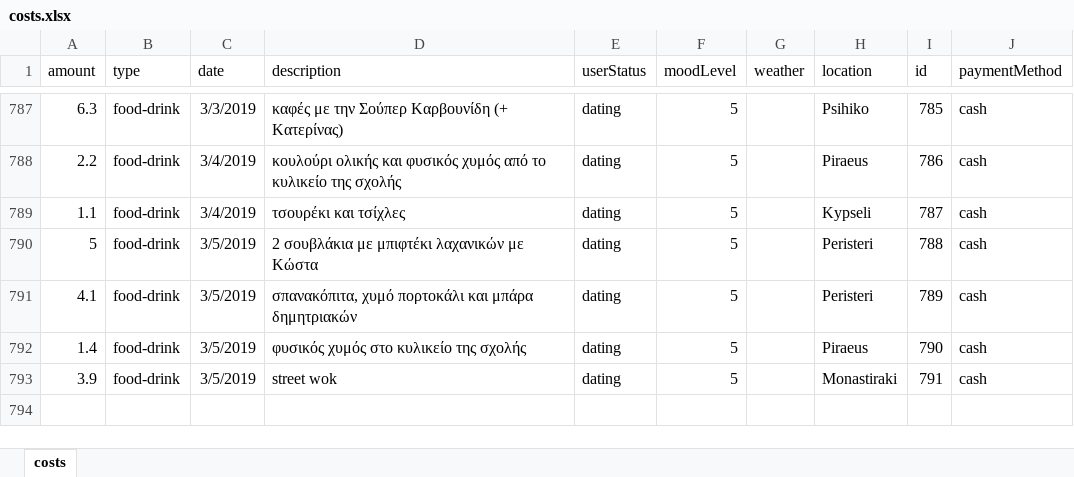
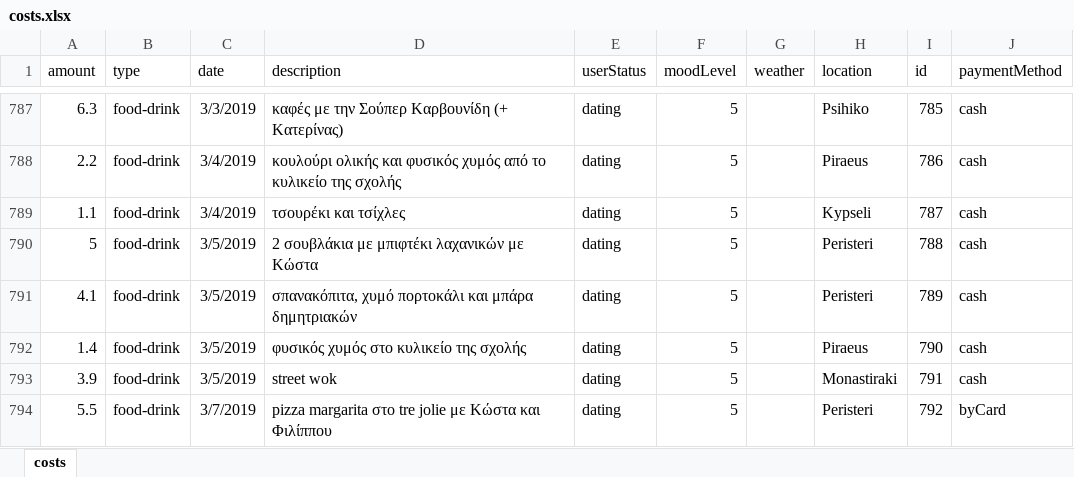
Before and after one commit to Blackpeak/Morgan, an Excel workbook: DataBase/Manos costs/costs.xlsx, sheet costs, drawn as a sheet; only a part is shown, gaps mark what is left out; values as stored, in another font and other column widths than the file's, no borders; table styles not drawn; the diff names each change by its address in the sheet, - before the commit and + after, or states it on an @@ line.

Commit message:
update

```diff
--- a/DataBase/Manos costs/costs.xlsx (sheet costs)
+++ b/DataBase/Manos costs/costs.xlsx (sheet costs)
+row 794: 5.5 | food-drink | 3/7/2019 | pizza margarita στο tre jolie με Κώστα και Φιλίππου | dating | 5 |  | Peristeri | 792 | byCard
```
